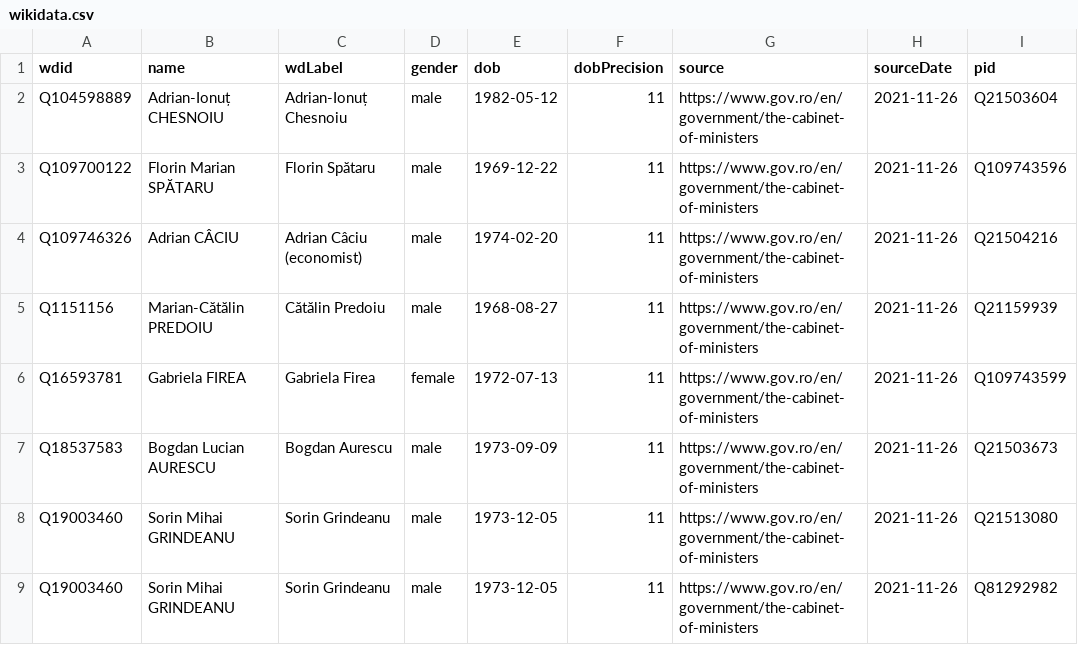
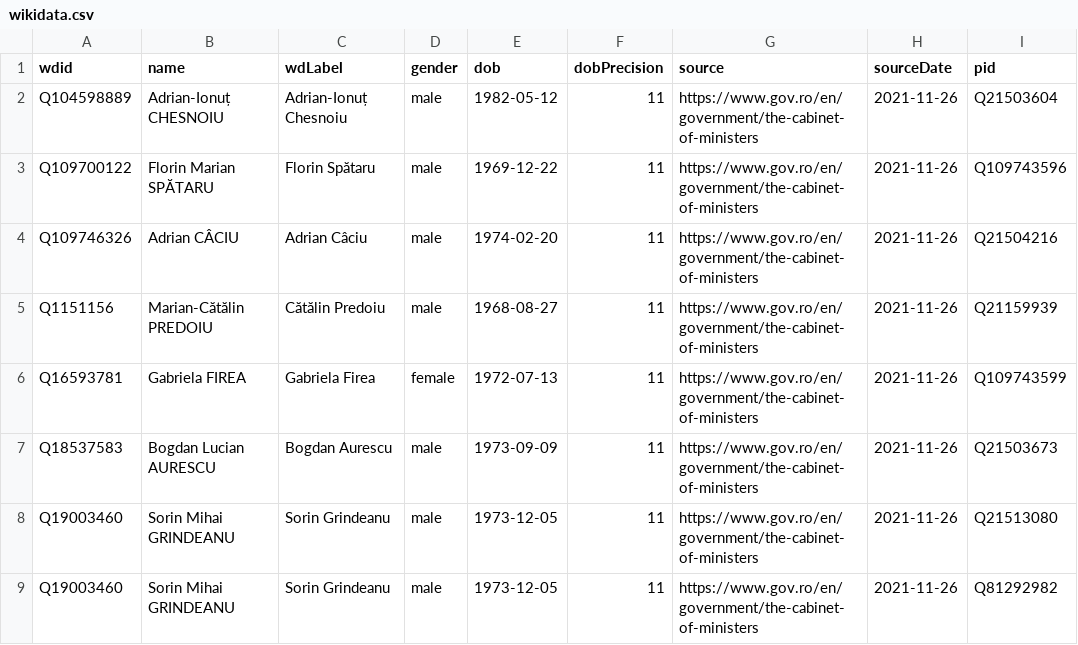
Before and after one commit to every-politician-scrapers/romania-cabinet, a CSV file: data/wikidata.csv, drawn as a sheet; only a part is shown; the diff names each change by its address in the sheet, - before the commit and + after, or states it on an @@ line.

Commit message:
Automated update

```diff
--- a/data/wikidata.csv
+++ b/data/wikidata.csv
-C4 (wdLabel): Adrian Câciu (economist)
+C4 (wdLabel): Adrian Câciu
```
